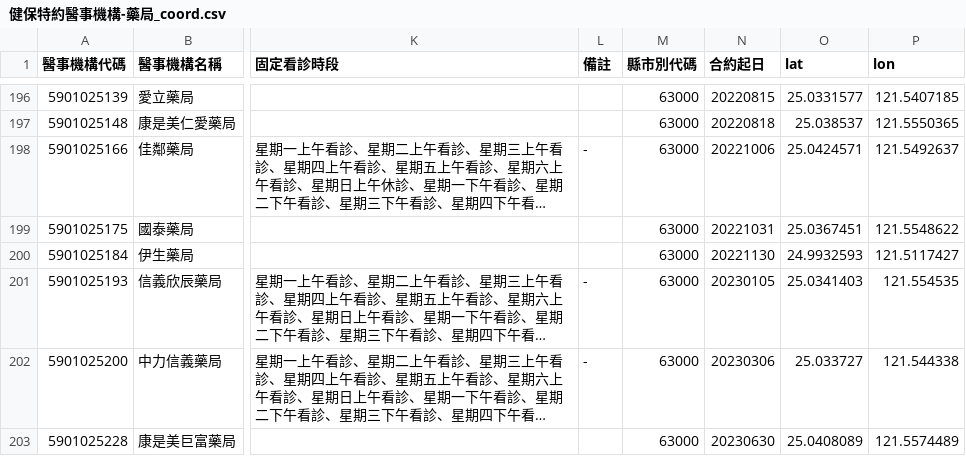
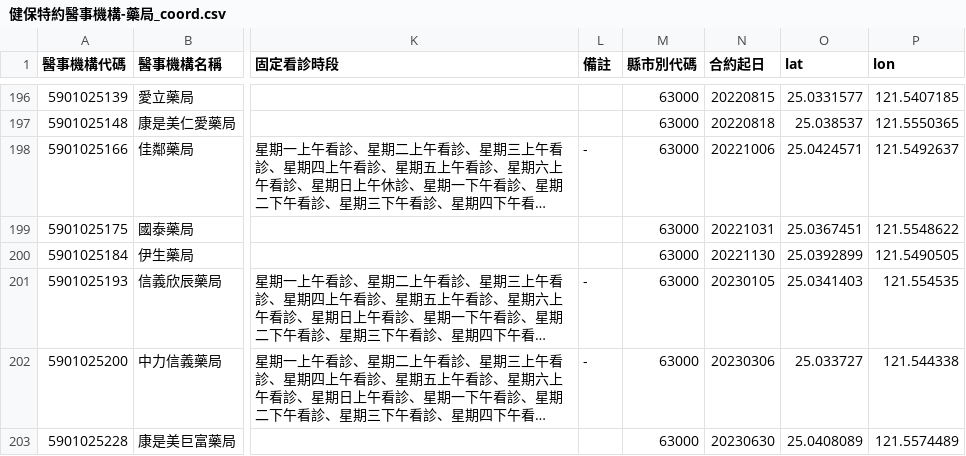
Before and after one commit to wenlab501/long-term-care-web-wenlab501, a CSV file: public/data/csv/健保特約醫事機構-藥局_coord.csv, drawn as a sheet; only a part is shown, gaps mark what is left out; long unchanged cells end in …; the diff covers the shown part only; the diff names each change by its address in the sheet, - before the commit and + after, or states it on an @@ line.

```diff
--- a/public/data/csv/健保特約醫事機構-藥局_coord.csv
+++ b/public/data/csv/健保特約醫事機構-藥局_coord.csv
-O200 (lat): 24.9932593
+O200 (lat): 25.0392899
-P200 (lon): 121.5117427
+P200 (lon): 121.5490505
```
Also changed, not shown: 34 edited cells elsewhere in this file, public/data/csv/全國5大超商資料集_coord.csv, public/data/csv/台北市政府社會局/114年度臺北市社區照顧關懷據點㇐覽表_coord.csv, 7 other files.
